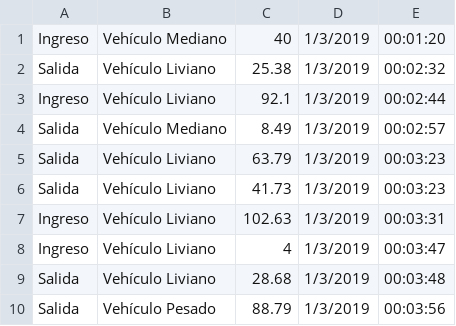
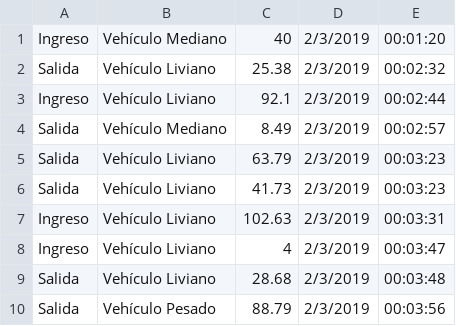
Before and after one commit to Jtaramon/dashboardant, a CSV file: 2019-03-01.csv, drawn as a sheet.

```diff
--- a/2019-03-01.csv
+++ b/2019-03-01.csv
@@ -1,10 +1,10 @@
-Ingreso;Vehículo Mediano;40;1/3/2019;00:01:20
-Salida;Vehículo Liviano;25.38;1/3/2019;00:02:32
-Ingreso;Vehículo Liviano;92.1;1/3/2019;00:02:44
-Salida;Vehículo Mediano;8.49;1/3/2019;00:02:57
-Salida;Vehículo Liviano;63.79;1/3/2019;00:03:23
-Salida;Vehículo Liviano;41.73;1/3/2019;00:03:23
-Ingreso;Vehículo Liviano;102.63;1/3/2019;00:03:31
-Ingreso;Vehículo Liviano;4;1/3/2019;00:03:47
-Salida;Vehículo Liviano;28.68;1/3/2019;00:03:48
-Salida;Vehículo Pesado;88.79;1/3/2019;00:03:56
+Ingreso;Vehículo Mediano;40;2/3/2019;00:01:20
+Salida;Vehículo Liviano;25.38;2/3/2019;00:02:32
+Ingreso;Vehículo Liviano;92.1;2/3/2019;00:02:44
+Salida;Vehículo Mediano;8.49;2/3/2019;00:02:57
+Salida;Vehículo Liviano;63.79;2/3/2019;00:03:23
+Salida;Vehículo Liviano;41.73;2/3/2019;00:03:23
+Ingreso;Vehículo Liviano;102.63;2/3/2019;00:03:31
+Ingreso;Vehículo Liviano;4;2/3/2019;00:03:47
+Salida;Vehículo Liviano;28.68;2/3/2019;00:03:48
+Salida;Vehículo Pesado;88.79;2/3/2019;00:03:56
```
Also changed, not shown: copia_2019-03-01.csv, 34 other files.
